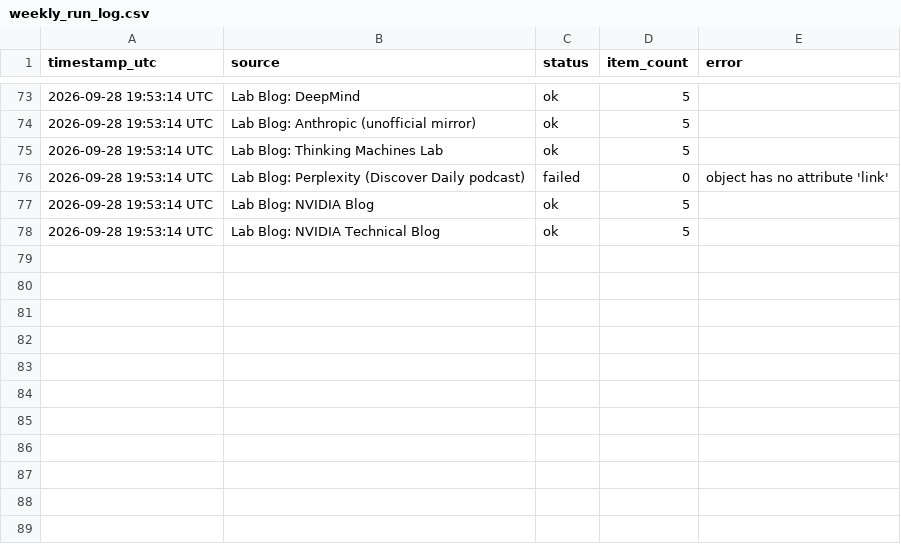
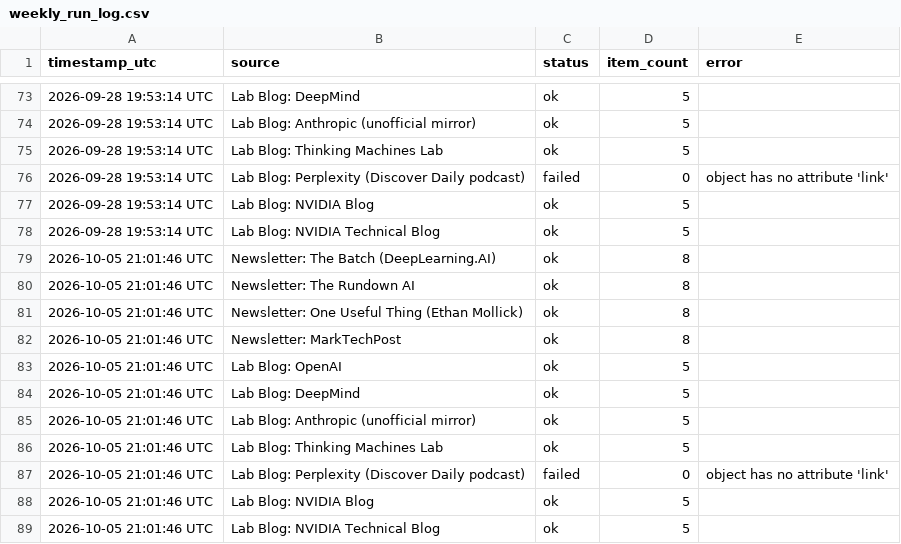
Before and after one commit to GauravAtavale/ai_research_aggregator, a CSV file: logs/weekly_run_log.csv, drawn as a sheet; only a part is shown, gaps mark what is left out.

Commit message:
Weekly curated digest 2026-10-05

```diff
--- a/logs/weekly_run_log.csv
+++ b/logs/weekly_run_log.csv
@@ -78 +78,12 @@ timestamp_utc,source,status,item_count,error
 2026-09-28 19:53:14 UTC,Lab Blog: NVIDIA Technical Blog,ok,5,
+2026-10-05 21:01:46 UTC,Newsletter: The Batch (DeepLearning.AI),ok,8,
+2026-10-05 21:01:46 UTC,Newsletter: The Rundown AI,ok,8,
+2026-10-05 21:01:46 UTC,Newsletter: One Useful Thing (Ethan Mollick),ok,8,
+2026-10-05 21:01:46 UTC,Newsletter: MarkTechPost,ok,8,
+2026-10-05 21:01:46 UTC,Lab Blog: OpenAI,ok,5,
+2026-10-05 21:01:46 UTC,Lab Blog: DeepMind,ok,5,
+2026-10-05 21:01:46 UTC,Lab Blog: Anthropic (unofficial mirror),ok,5,
+2026-10-05 21:01:46 UTC,Lab Blog: Thinking Machines Lab,ok,5,
+2026-10-05 21:01:46 UTC,Lab Blog: Perplexity (Discover Daily podcast),failed,0,object has no attribute 'link'
+2026-10-05 21:01:46 UTC,Lab Blog: NVIDIA Blog,ok,5,
+2026-10-05 21:01:46 UTC,Lab Blog: NVIDIA Technical Blog,ok,5,
```
Also changed, not shown: 1 other file.
